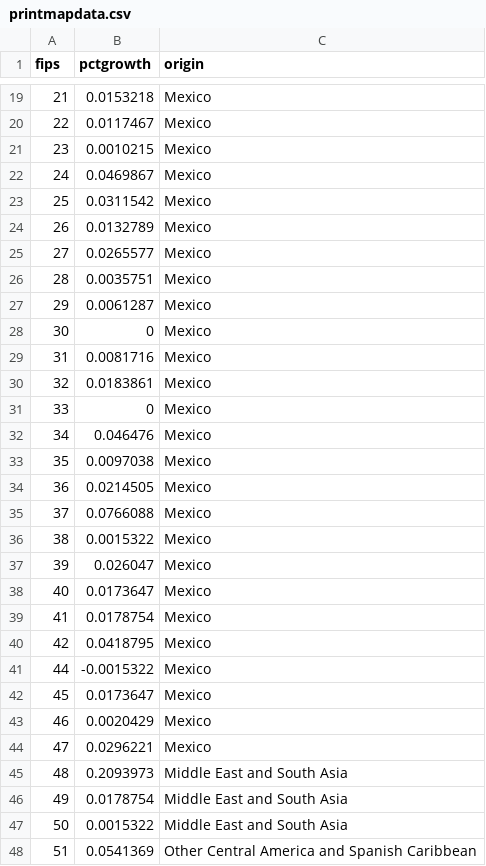
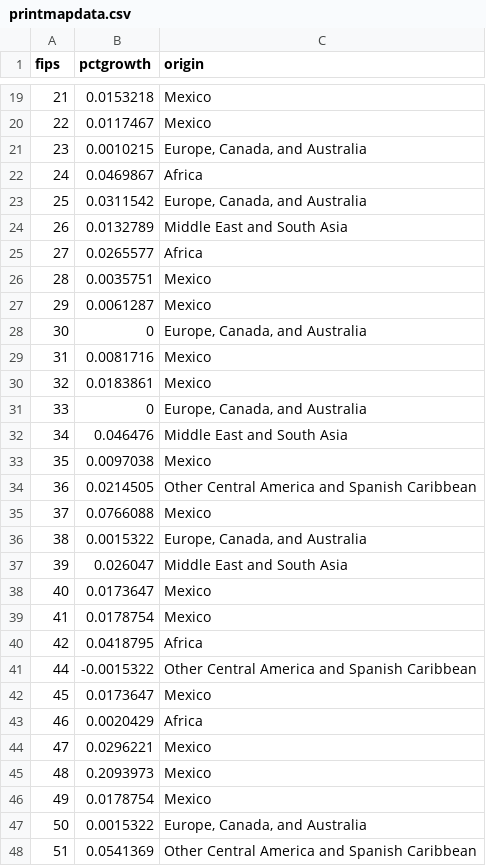
Before and after one commit to UrbanInstitute/children-of-immigrants, a CSV file: data/printmapdata.csv, drawn as a sheet; only a part is shown, gaps mark what is left out; the diff covers the shown part only.

Commit message:
print map data

```diff
--- a/data/printmapdata.csv
+++ b/data/printmapdata.csv
@@ -20,29 +20,29 @@
 22,0.0117467,"Mexico"
-23,0.0010215,"Mexico"
-24,0.0469867,"Mexico"
-25,0.0311542,"Mexico"
-26,0.0132789,"Mexico"
-27,0.0265577,"Mexico"
+23,0.0010215,"Europe, Canada, and Australia"
+24,0.0469867,"Africa"
+25,0.0311542,"Europe, Canada, and Australia"
+26,0.0132789,"Middle East and South Asia"
+27,0.0265577,"Africa"
 28,0.0035751,"Mexico"
 29,0.0061287,"Mexico"
-30,0,"Mexico"
+30,0,"Europe, Canada, and Australia"
 31,0.0081716,"Mexico"
 32,0.0183861,"Mexico"
-33,0,"Mexico"
-34,0.046476,"Mexico"
+33,0,"Europe, Canada, and Australia"
+34,0.046476,"Middle East and South Asia"
 35,0.0097038,"Mexico"
-36,0.0214505,"Mexico"
+36,0.0214505,"Other Central America and Spanish Caribbean"
 37,0.0766088,"Mexico"
-38,0.0015322,"Mexico"
-39,0.026047,"Mexico"
+38,0.0015322,"Europe, Canada, and Australia"
+39,0.026047,"Middle East and South Asia"
 40,0.0173647,"Mexico"
 41,0.0178754,"Mexico"
-42,0.0418795,"Mexico"
-44,-0.0015322,"Mexico"
+42,0.0418795,"Africa"
+44,-0.0015322,"Other Central America and Spanish Caribbean"
 45,0.0173647,"Mexico"
-46,0.0020429,"Mexico"
+46,0.0020429,"Africa"
 47,0.0296221,"Mexico"
-48,0.2093973,"Middle East and South Asia"
-49,0.0178754,"Middle East and South Asia"
-50,0.0015322,"Middle East and South Asia"
+48,0.2093973,"Mexico"
+49,0.0178754,"Mexico"
+50,0.0015322,"Europe, Canada, and Australia"
 51,0.0541369,"Other Central America and Spanish Caribbean"
```
Also changed, not shown: 18 edited cells elsewhere in this file, 1 other file.
